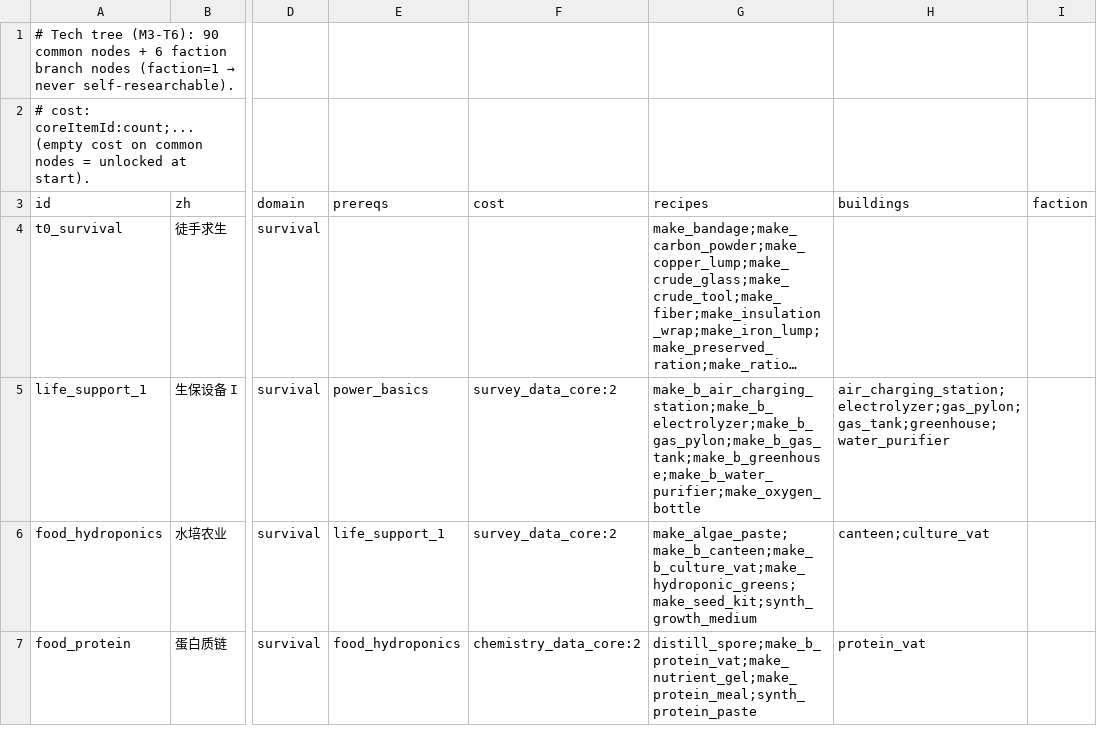
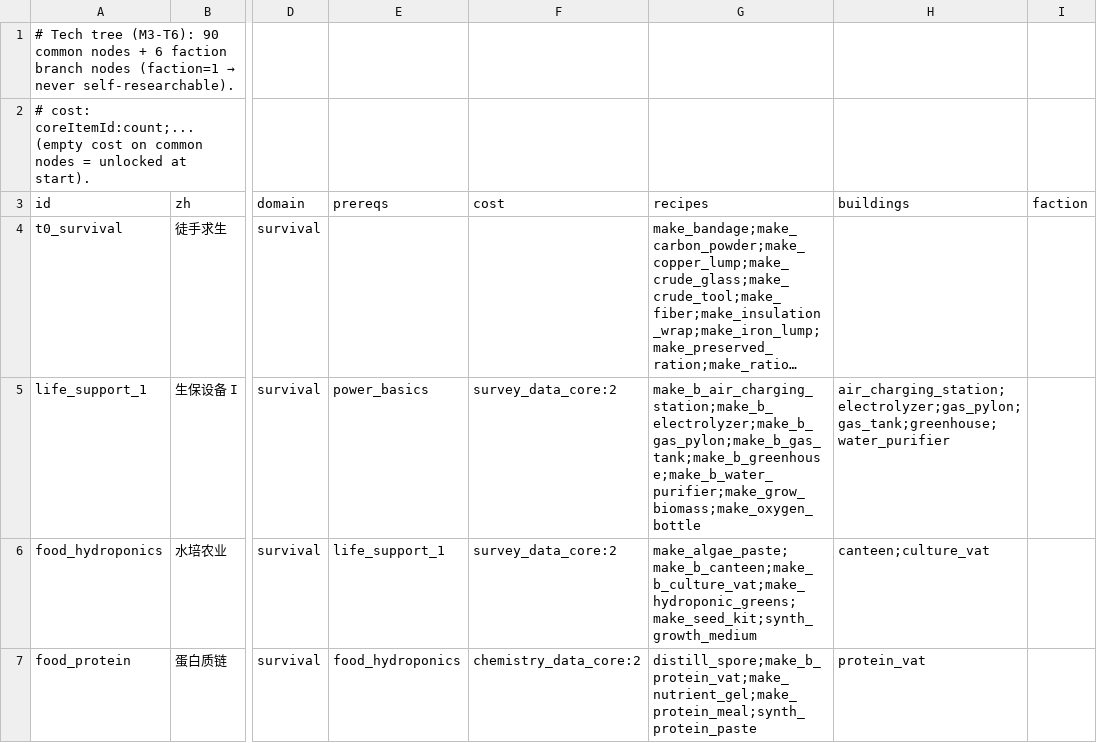
Before and after one commit to vito4444/agent3, a CSV file: data/tech_nodes.csv, drawn as a sheet; only a part is shown, gaps mark what is left out; long unchanged cells end in …; the diff names each change by its address in the sheet, - before the commit and + after, or states it on an @@ line.

```diff
--- a/data/tech_nodes.csv
+++ b/data/tech_nodes.csv
-G5 (recipes): make_b_air_charging_station;make_b_electrolyzer;make_b_gas_pylon;make_b_gas_tank;make_b_greenhouse;make_b_water_purifier;make_oxygen_bottle
+G5 (recipes): make_b_air_charging_station;make_b_electrolyzer;make_b_gas_pylon;make_b_gas_tank;make_b_greenhouse;make_b_water_purifier;make_grow_biomass;make_oxygen_bottle
```
Also changed, not shown: data/components.csv, data/verbs.csv, 21 other files.
